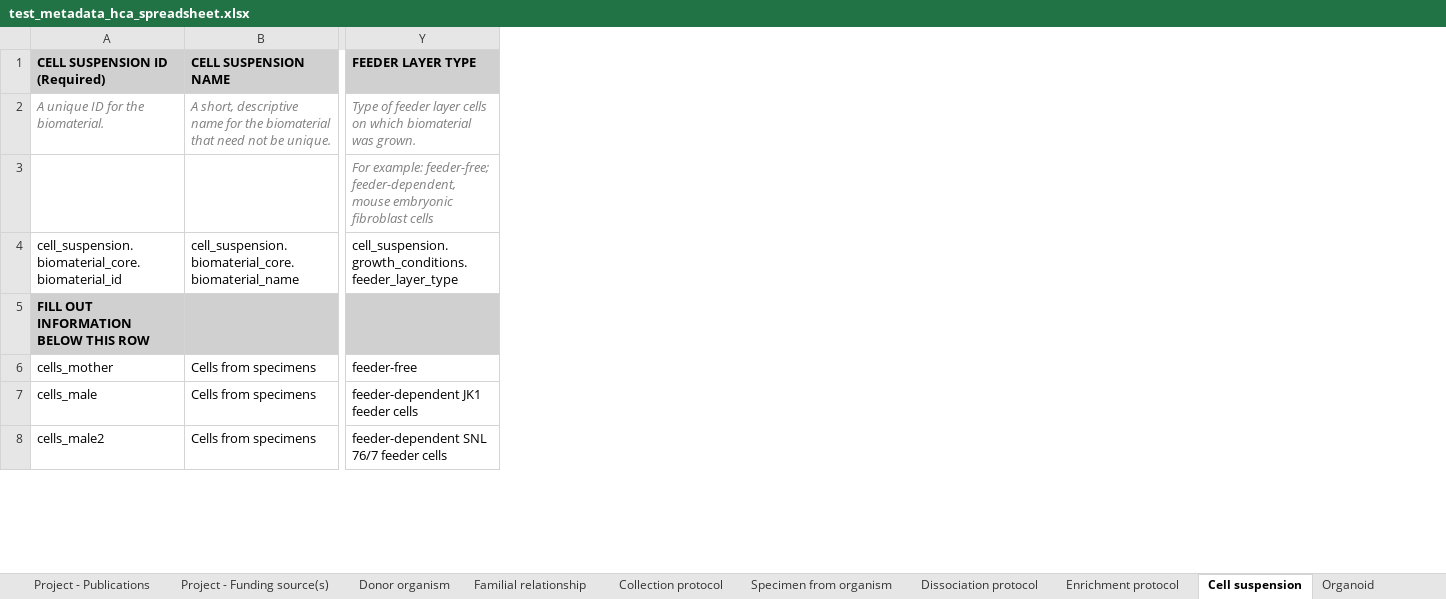
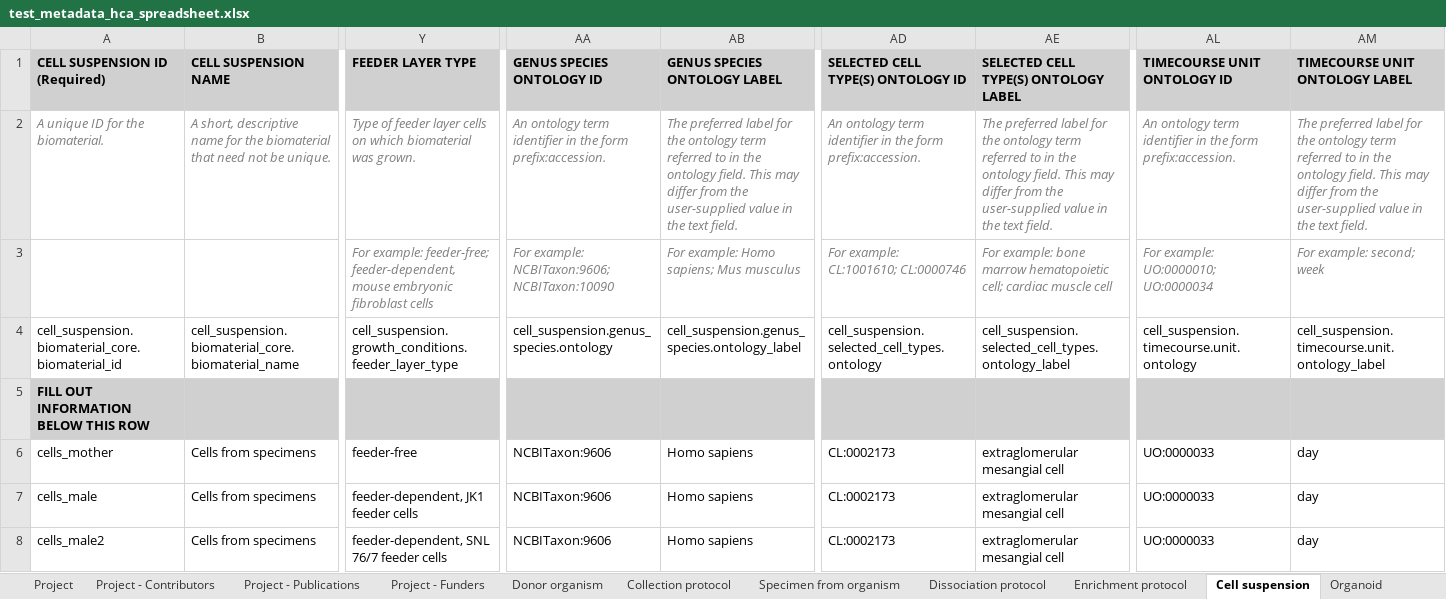
Before and after one commit to HumanCellAtlas/metadata-schema, an Excel workbook: infrastructure_testing_files/test_metadata_hca_spreadsheet.xlsx, sheet Cell suspension, drawn as a sheet; only a part is shown, gaps mark what is left out; values as stored, in another font and other column widths than the file's, no borders; the diff covers the shown part only; the diff names each change by its address in the sheet, - before the commit and + after, or states it on an @@ line.

```diff
--- a/infrastructure_testing_files/test_metadata_hca_spreadsheet.xlsx (sheet Cell suspension)
+++ b/infrastructure_testing_files/test_metadata_hca_spreadsheet.xlsx (sheet Cell suspension)
-sheet tab: Project - Funding source(s)
+sheet tab: Project - Funders
-sheet tab: Familial relationship
@@ column AA (GENUS SPECIES ONTOLOGY ID) unhidden, rows 2-8: An ontology term identifier in the form prefix:accession. | For example: NCBITaxon:9606; NCBITaxon:10090 | cell_suspension.genus_species.ontology |  | NCBITaxon:9606 | NCBITaxon:9606 | NCBITaxon:9606 @@
@@ column AB (GENUS SPECIES ONTOLOGY LABEL) unhidden, rows 2-8: The preferred label for the ontology term referred to in the ontology field. This may differ from the user-supplied value in the text field. | For example: Homo sapiens; Mus musculus | cell_suspension.genus_species.ontology_label |  | Homo sapiens | Homo sapiens | Homo sapiens @@
@@ column AD unhidden, rows 1-8: SELECTED CELL TYPE(S) ONTOLOGY ID | An ontology term identifier in the form prefix:accession. | For example: CL:1001610; CL:0000746 | cell_suspension.selected_cell_types.ontology |  | CL:0002173 | CL:0002173 | CL:0002173 @@
@@ column AE unhidden, rows 1-8: SELECTED CELL TYPE(S) ONTOLOGY LABEL | The preferred label for the ontology term referred to in the ontology field. This may differ from the user-supplied value in the text field. | For example: bone marrow hematopoietic cell; cardiac muscle cell | cell_suspension.selected_cell_types.ontology_label |  | extraglomerular mesangial cell | extraglomerular mesangial cell | extraglomerular mesangial cell @@
@@ column AL (TIMECOURSE UNIT ONTOLOGY ID) unhidden, rows 2-8: An ontology term identifier in the form prefix:accession. | For example: UO:0000010; UO:0000034 | cell_suspension.timecourse.unit.ontology |  | UO:0000033 | UO:0000033 | UO:0000033 @@
@@ column AM (TIMECOURSE UNIT ONTOLOGY LABEL) unhidden, rows 2-8: The preferred label for the ontology term referred to in the ontology field. This may differ from the user-supplied value in the text field. | For example: second; week | cell_suspension.timecourse.unit.ontology_label |  | day | day | day @@
-Y7 (FEEDER LAYER TYPE): feeder-dependent JK1 feeder cells
+Y7 (FEEDER LAYER TYPE): feeder-dependent, JK1 feeder cells
-Y8 (FEEDER LAYER TYPE): feeder-dependent SNL 76/7 feeder cells
+Y8 (FEEDER LAYER TYPE): feeder-dependent, SNL 76/7 feeder cells
```
Also changed, not shown: 19 removed rows and 75 edited cells elsewhere in this sheet, sheet Sequence file, sheet Cell line, sheet Library preparation protocol, sheet Ipsc induction protocol, sheet Supplementary file, sheet Collection protocol, 3 more sheets, other sheet tabs, hidden cells, 2 other files.
